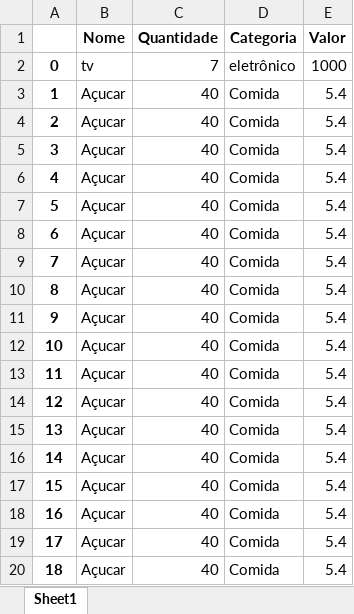
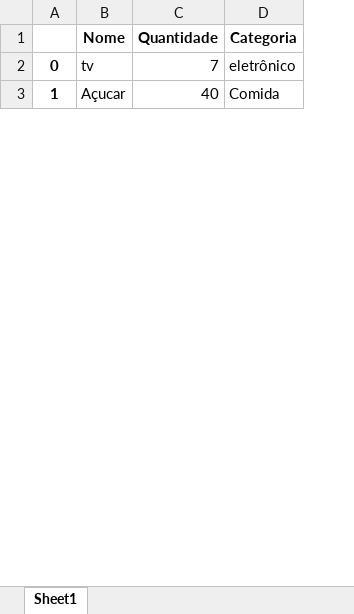
Before and after one commit to otavioAugustoRodrigues/TrabalhoFinal, an Excel workbook: tabelaExcel.xlsx, sheet Sheet1, drawn as a sheet; only a part is shown; values as stored, in another font and other column widths than the file's, no borders; removed rows and columns are numbered as before the commit, all else as after; the diff covers the shown part only; the diff names each change by its address in the sheet, - before the commit and + after, or states it on an @@ line.

Commit message:
Item sem valor

```diff
--- a/tabelaExcel.xlsx (sheet Sheet1)
+++ b/tabelaExcel.xlsx (sheet Sheet1)
-column E (Valor), rows 2-3: 1000 | 5.4
-row 4: 2 | Açucar | 40 | Comida | 5.4
-row 5: 3 | Açucar | 40 | Comida | 5.4
-row 6: 4 | Açucar | 40 | Comida | 5.4
-row 7: 5 | Açucar | 40 | Comida | 5.4
-row 8: 6 | Açucar | 40 | Comida | 5.4
-row 9: 7 | Açucar | 40 | Comida | 5.4
-row 10: 8 | Açucar | 40 | Comida | 5.4
-row 11: 9 | Açucar | 40 | Comida | 5.4
-row 12: 10 | Açucar | 40 | Comida | 5.4
-row 13: 11 | Açucar | 40 | Comida | 5.4
-row 14: 12 | Açucar | 40 | Comida | 5.4
-row 15: 13 | Açucar | 40 | Comida | 5.4
-row 16: 14 | Açucar | 40 | Comida | 5.4
-row 17: 15 | Açucar | 40 | Comida | 5.4
-row 18: 16 | Açucar | 40 | Comida | 5.4
-row 19: 17 | Açucar | 40 | Comida | 5.4
-row 20: 18 | Açucar | 40 | Comida | 5.4
```
Also changed, not shown: 2 added rows, 29 removed rows and row numbers in column A elsewhere in this sheet, 4 other files.
